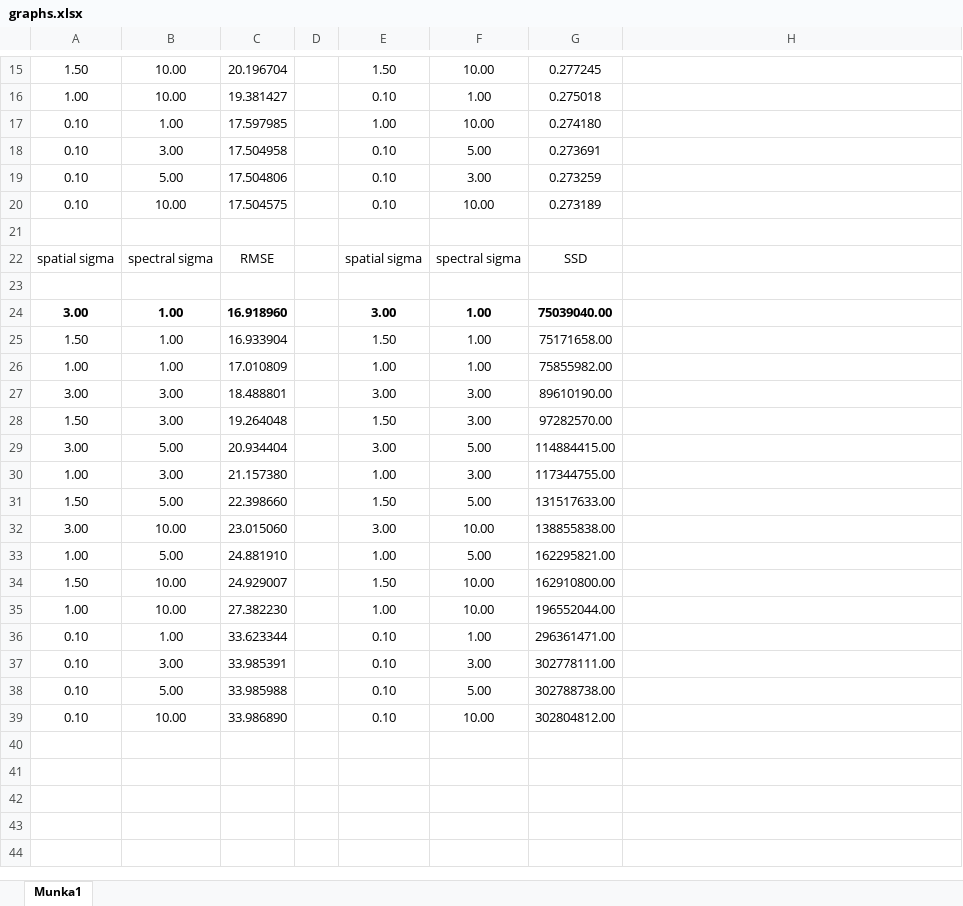
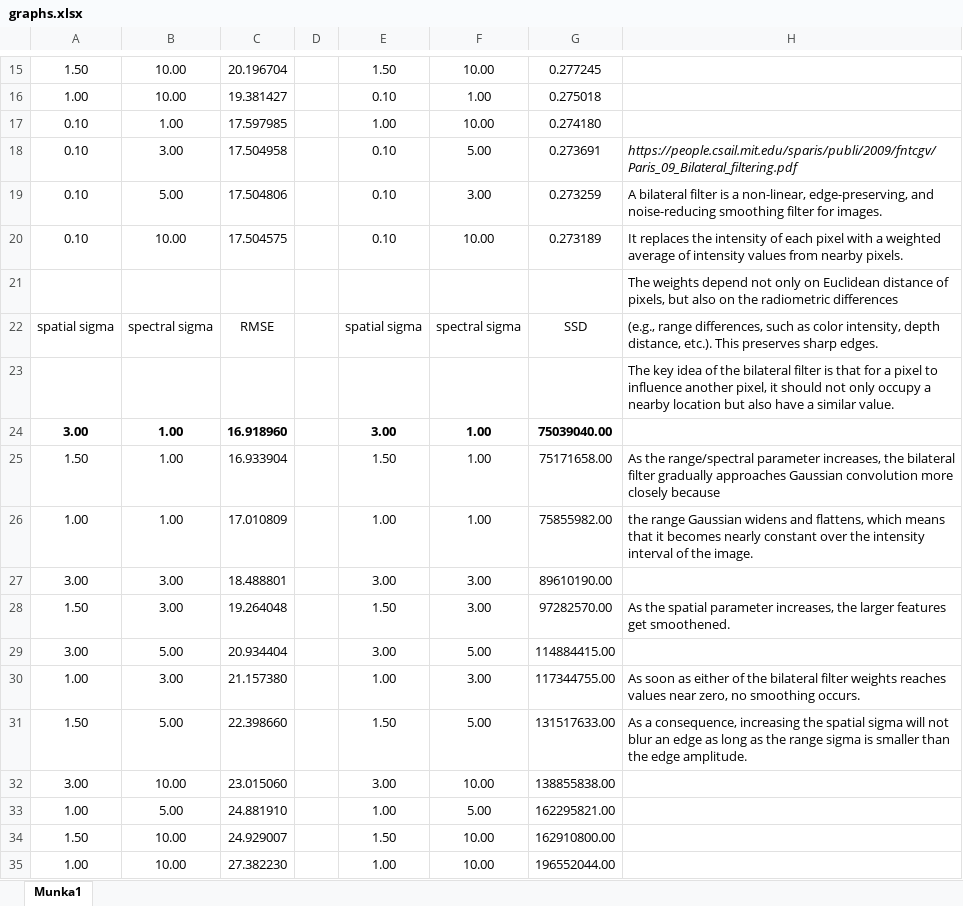
Before and after one commit to nyakasko/ImageFiltersAndUpsampling, an Excel workbook: data/graphs.xlsx, sheet Munka1, drawn as a sheet; only a part is shown, gaps mark what is left out; the shorter side is filled out with more unchanged rows; values as stored, in another font and other column widths than the file's, no borders; the diff names each change by its address in the sheet, - before the commit and + after, or states it on an @@ line.

Commit message:
added descriptions

```diff
--- a/data/graphs.xlsx (sheet Munka1)
+++ b/data/graphs.xlsx (sheet Munka1)
-H18: (empty)
+H18: https://people.csail.mit.edu/sparis/publi/2009/fntcgv/Paris_09_Bilateral_filtering.pdf
-H19: (empty)
+H19: A bilateral filter is a non-linear, edge-preserving, and noise-reducing smoothing filter for images.
-H20: (empty)
+H20: It replaces the intensity of each pixel with a weighted average of intensity values from nearby pixels.
-H21: (empty)
+H21: The weights depend not only on Euclidean distance of pixels, but also on the radiometric differences
-H22: (empty)
+H22: (e.g., range differences, such as color intensity, depth distance, etc.). This preserves sharp edges.
-H23: (empty)
+H23: The key idea of the bilateral filter is that for a pixel to influence another pixel, it should not only occupy a nearby location but also have a similar value.
-H25: (empty)
+H25: As the range/spectral parameter increases, the bilateral filter gradually approaches Gaussian convolution more closely because
-H26: (empty)
+H26: the range Gaussian widens and flattens, which means that it becomes nearly constant over the intensity interval of the image.
-H28: (empty)
+H28: As the spatial parameter increases, the larger features get smoothened.
-H30: (empty)
+H30: As soon as either of the bilateral filter weights reaches values near zero, no smoothing occurs.
-H31: (empty)
+H31: As a consequence, increasing the spatial sigma will not blur an edge as long as the range sigma is smaller than the edge amplitude.
```
